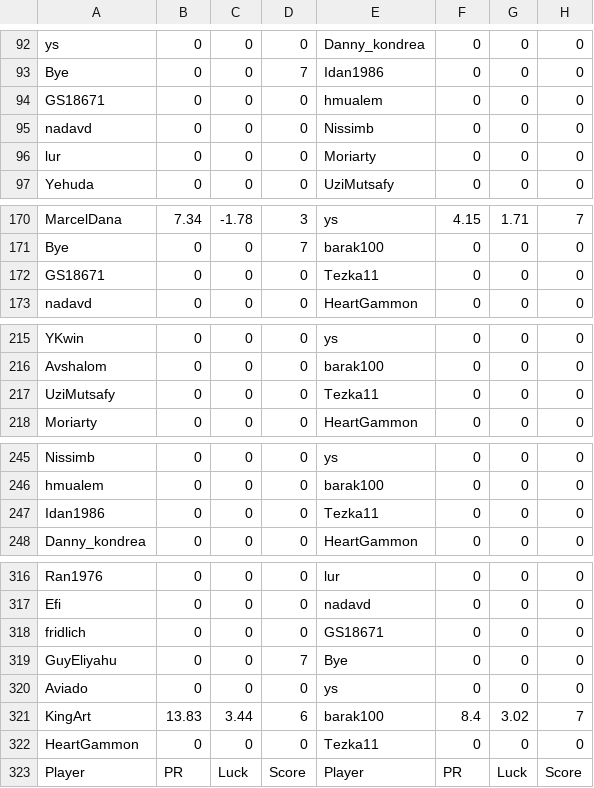
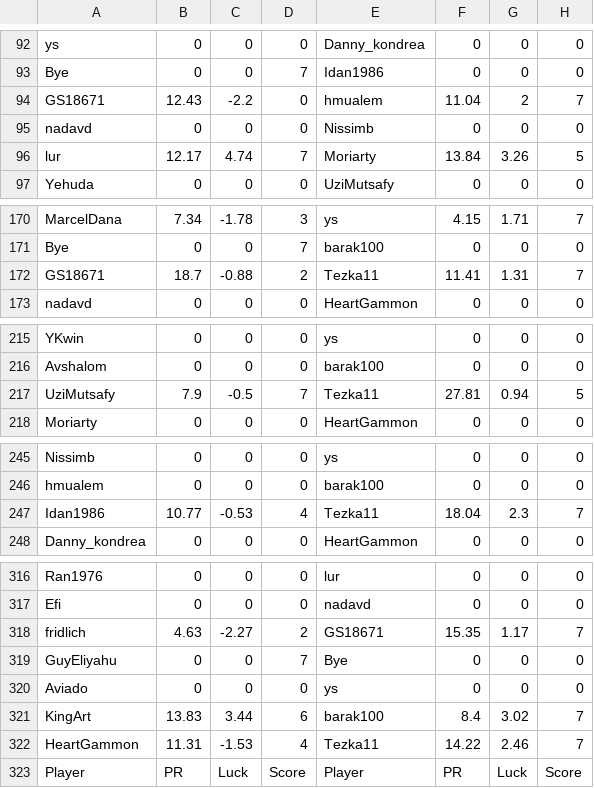
Before and after one commit to guyeli31/Shabi-Israel, a CSV file: leagues/Shabi Israel December 2025/leaguedata.csv, drawn as a sheet; only a part is shown, gaps mark what is left out; the diff covers the shown part only.

Commit message:
Auto-update leagues

```diff
--- a/leagues/Shabi Israel December 2025/leaguedata.csv
+++ b/leagues/Shabi Israel December 2025/leaguedata.csv
@@ -93,5 +93,5 @@ ys,0,0,0,Danny_kondrea,0,0,0
 Bye,0,0,7,Idan1986,0,0,0
-GS18671,0,0,0,hmualem,0,0,0
+GS18671,12.43,-2.2,0,hmualem,11.04,2,7
 nadavd,0,0,0,Nissimb,0,0,0
-lur,0,0,0,Moriarty,0,0,0
+lur,12.17,4.74,7,Moriarty,13.84,3.26,5
 Yehuda,0,0,0,UziMutsafy,0,0,0
@@ -171,3 +171,3 @@ MarcelDana,7.34,-1.78,3,ys,4.15,1.71,7
 Bye,0,0,7,barak100,0,0,0
-GS18671,0,0,0,Tezka11,0,0,0
+GS18671,18.7,-0.88,2,Tezka11,11.41,1.31,7
 nadavd,0,0,0,HeartGammon,0,0,0
@@ -216,3 +216,3 @@ YKwin,0,0,0,ys,0,0,0
 Avshalom,0,0,0,barak100,0,0,0
-UziMutsafy,0,0,0,Tezka11,0,0,0
+UziMutsafy,7.9,-0.5,7,Tezka11,27.81,0.94,5
 Moriarty,0,0,0,HeartGammon,0,0,0
@@ -246,3 +246,3 @@ Nissimb,0,0,0,ys,0,0,0
 hmualem,0,0,0,barak100,0,0,0
-Idan1986,0,0,0,Tezka11,0,0,0
+Idan1986,10.77,-0.53,4,Tezka11,18.04,2.3,7
 Danny_kondrea,0,0,0,HeartGammon,0,0,0
@@ -317,3 +317,3 @@ Ran1976,0,0,0,lur,0,0,0
 Efi,0,0,0,nadavd,0,0,0
-fridlich,0,0,0,GS18671,0,0,0
+fridlich,4.63,-2.27,2,GS18671,15.35,1.17,7
 GuyEliyahu,0,0,7,Bye,0,0,0
@@ -321,3 +321,3 @@ Aviado,0,0,0,ys,0,0,0
 KingArt,13.83,3.44,6,barak100,8.4,3.02,7
-HeartGammon,0,0,0,Tezka11,0,0,0
+HeartGammon,11.31,-1.53,4,Tezka11,14.22,2.46,7
 Player, PR, Luck, Score, Player, PR, Luck, Score
```
Also changed, not shown: 3 added rows, 3 removed rows and 5 edited cells elsewhere in this file, 15 other files.
